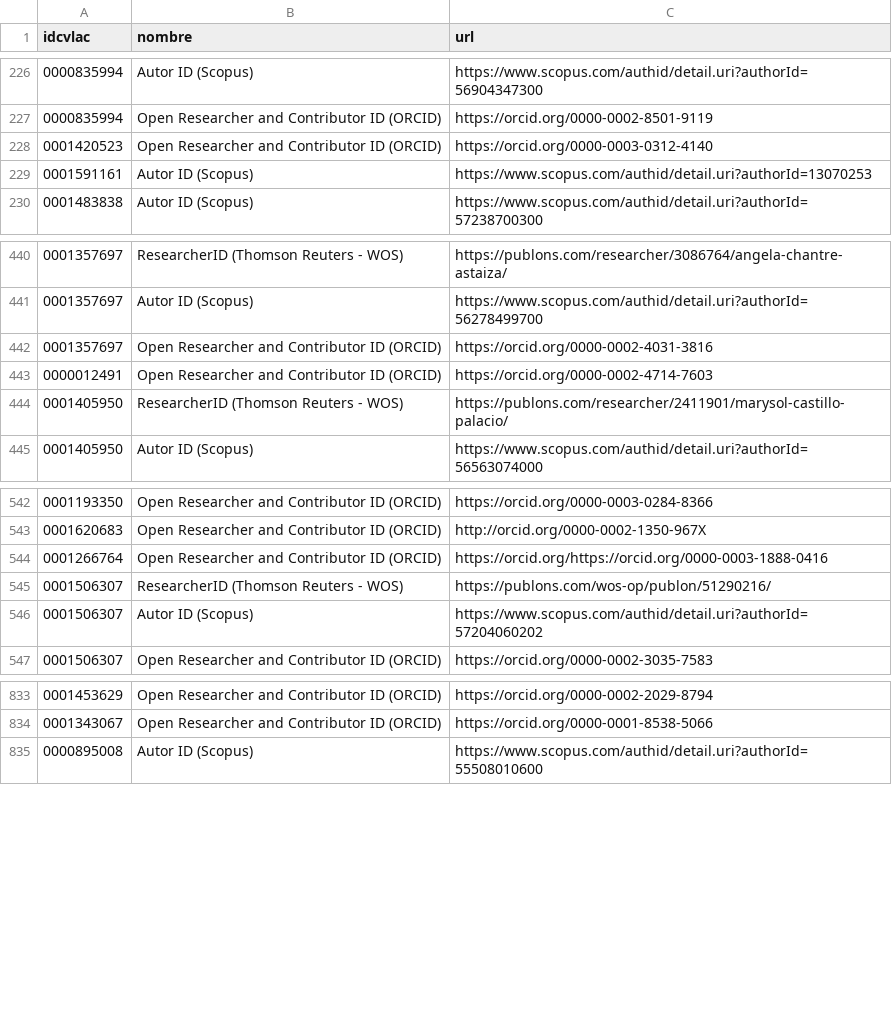
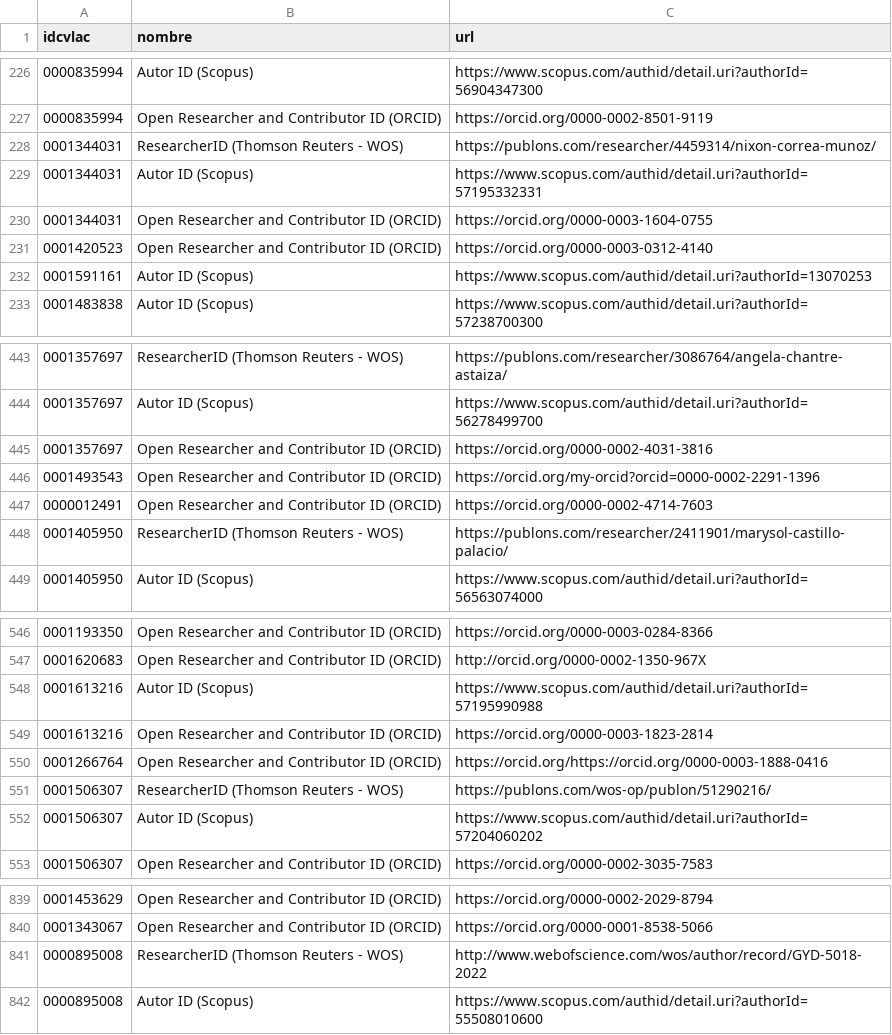
Before and after one commit to alexper11/SCIENGROUP, a CSV file: aux_identificadores.csv, drawn as a sheet; only a part is shown, gaps mark what is left out.

```diff
--- a/aux_identificadores.csv
+++ b/aux_identificadores.csv
@@ -227,2 +227,5 @@ idcvlac,nombre,url
 0000835994,Open Researcher and Contributor ID (ORCID),https://orcid.org/0000-0002-8501-9119
+0001344031,ResearcherID (Thomson Reuters - WOS),https://publons.com/researcher/4459314/nixon-correa-munoz/
+0001344031,Autor ID (Scopus),https://www.scopus.com/authid/detail.uri?authorId=57195332331
+0001344031,Open Researcher and Contributor ID (ORCID),https://orcid.org/0000-0003-1604-0755
 0001420523,Open Researcher and Contributor ID (ORCID),https://orcid.org/0000-0003-0312-4140
@@ -442,2 +445,3 @@ idcvlac,nombre,url
 0001357697,Open Researcher and Contributor ID (ORCID),https://orcid.org/0000-0002-4031-3816
+0001493543,Open Researcher and Contributor ID (ORCID),https://orcid.org/my-orcid?orcid=0000-0002-2291-1396
 0000012491,Open Researcher and Contributor ID (ORCID),https://orcid.org/0000-0002-4714-7603
@@ -543,2 +547,4 @@ idcvlac,nombre,url
 0001620683,Open Researcher and Contributor ID (ORCID),http://orcid.org/0000-0002-1350-967X
+0001613216,Autor ID (Scopus),https://www.scopus.com/authid/detail.uri?authorId=57195990988
+0001613216,Open Researcher and Contributor ID (ORCID),https://orcid.org/0000-0003-1823-2814
 0001266764,Open Researcher and Contributor ID (ORCID),https://orcid.org/https://orcid.org/0000-0003-1888-0416
@@ -834,2 +840,3 @@ idcvlac,nombre,url
 0001343067,Open Researcher and Contributor ID (ORCID),https://orcid.org/0000-0001-8538-5066
+0000895008,ResearcherID (Thomson Reuters - WOS),http://www.webofscience.com/wos/author/record/GYD-5018-2022
 0000895008,Autor ID (Scopus),https://www.scopus.com/authid/detail.uri?authorId=55508010600
```
Also changed, not shown: aux_caplibrosg.csv, aux_integrantes.csv, 5 other files.
